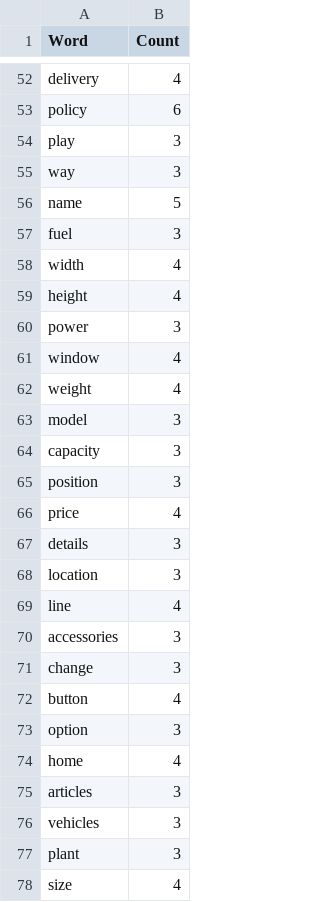
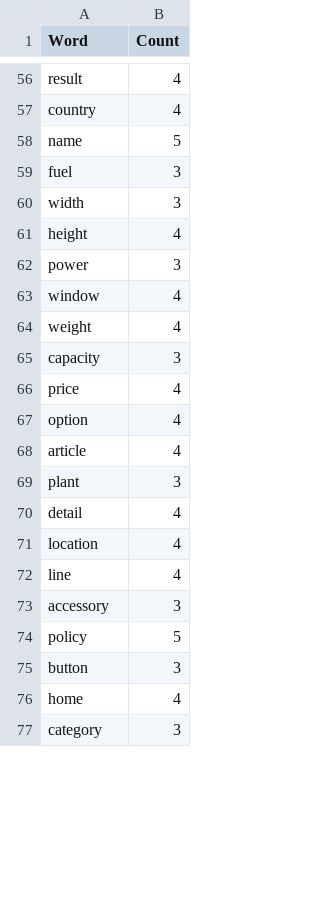
Before and after one commit to JonanOribe/Context_Extractor, a CSV file: macro-dictionary/macro-dictionary-out-of-bounds.csv, drawn as a sheet; only a part is shown, gaps mark what is left out; the shorter side is filled out with more unchanged rows; removed rows and columns are numbered as before the commit, all else as after; the diff covers the shown part only; the diff names each change by its address in the sheet, - before the commit and + after, or states it on an @@ line.

```diff
--- a/macro-dictionary/macro-dictionary-out-of-bounds.csv
+++ b/macro-dictionary/macro-dictionary-out-of-bounds.csv
-A56 (Word): delivery
+A56 (Word): result
-row 53: policy | 6
-row 54: play | 3
-row 55: way | 3
+row 57: country | 4
-B60 (Count): 4
+B60 (Count): 3
-row 63: model | 3
-row 65: position | 3
+row 67: option | 4
+row 68: article | 4
-A69 (Word): details
+A69 (Word): plant
+row 70: detail | 4
-B71 (Count): 3
+B71 (Count): 4
-A73 (Word): accessories
+A73 (Word): accessory
-row 71: change | 3
+row 74: policy | 5
-B75 (Count): 4
+B75 (Count): 3
-row 73: option | 3
-row 75: articles | 3
-row 76: vehicles | 3
-row 77: plant | 3
-row 78: size | 4
```
Also changed, not shown: 25 added rows, 27 removed rows, 6 moved rows and 10 edited cells elsewhere in this file, macro-dictionary/macro-dictionary.csv, 1 other file.
